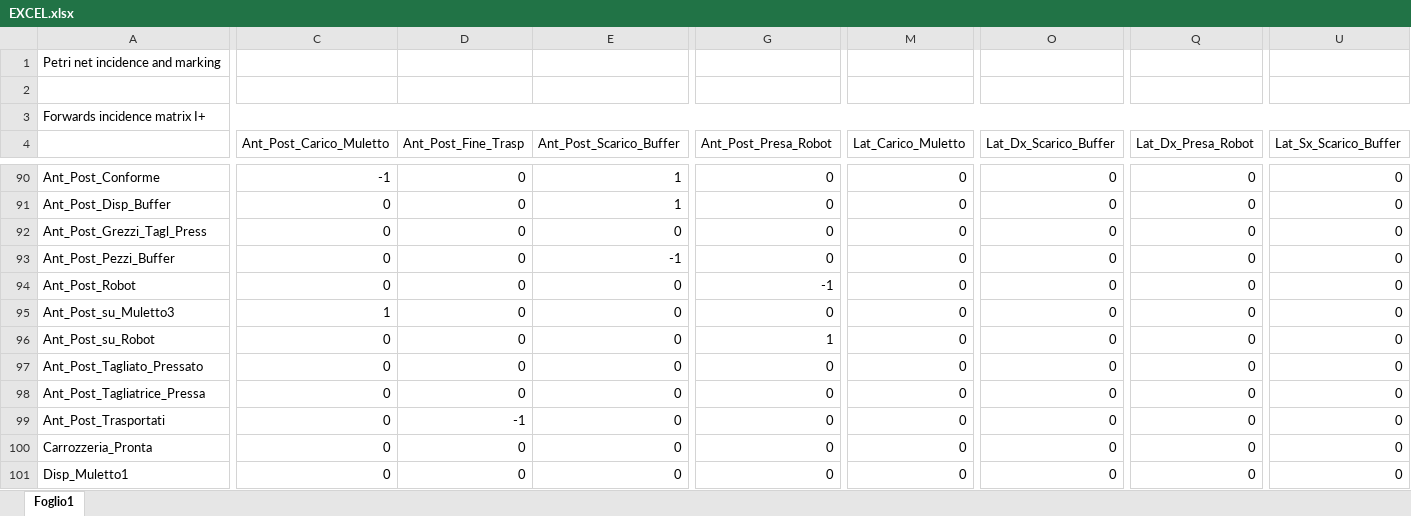
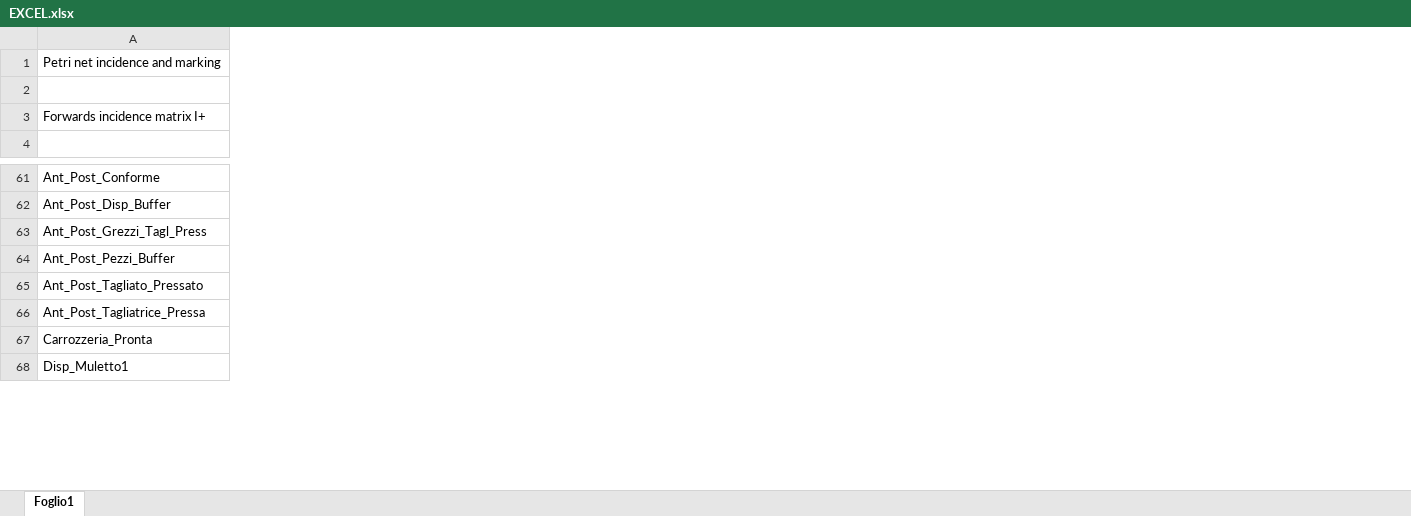
Before and after one commit to Piz01/ControlloAvanzato, an Excel workbook: FOLDER/EXCEL.xlsx, sheet Foglio1, drawn as a sheet; only a part is shown, gaps mark what is left out; values as stored, in another font and other column widths than the file's, no cell formats; removed rows and columns are numbered as before the commit, all else as after; rows hold the shown columns only; the diff covers the shown part only; the diff names each change by its address in the sheet, - before the commit and + after, or states it on an @@ line.

```diff
--- a/FOLDER/EXCEL.xlsx (sheet Foglio1)
+++ b/FOLDER/EXCEL.xlsx (sheet Foglio1)
-column C (Ant_Post_Carico_Muletto), rows 90-93: -1 | 0 | 0 | 0; rows 97-98: 0 | 0; rows 100-101: 0 | 0
-column D (Ant_Post_Fine_Trasp), rows 90-93: all 0; rows 97-98: 0 | 0; rows 100-101: 0 | 0
-column E (Ant_Post_Scarico_Buffer), rows 90-93: 1 | 1 | 0 | -1; rows 97-98: 0 | 0; rows 100-101: 0 | 0
-column G (Ant_Post_Presa_Robot), rows 90-93: all 0; rows 97-98: 0 | 0; rows 100-101: 0 | 0
-column M (Lat_Carico_Muletto), rows 90-93: all 0; rows 97-98: 0 | 0; rows 100-101: 0 | 0
-column O (Lat_Dx_Scarico_Buffer), rows 90-93: all 0; rows 97-98: 0 | 0; rows 100-101: 0 | 0
-column Q (Lat_Dx_Presa_Robot), rows 90-93: all 0; rows 97-98: 0 | 0; rows 100-101: 0 | 0
-column U (Lat_Sx_Scarico_Buffer), rows 90-93: all 0; rows 97-98: 0 | 0; rows 100-101: 0 | 0
-row 94: Ant_Post_Robot | 0 | 0 | 0 | -1 | 0 | 0 | 0 | 0
-row 95: Ant_Post_su_Muletto3 | 1 | 0 | 0 | 0 | 0 | 0 | 0 | 0
-row 96: Ant_Post_su_Robot | 0 | 0 | 0 | 1 | 0 | 0 | 0 | 0
-row 99: Ant_Post_Trasportati | 0 | -1 | 0 | 0 | 0 | 0 | 0 | 0
```
Also changed, not shown: 1 added row, 53 removed rows, 6 removed columns and 98 edited cells elsewhere in this sheet, cell formats, 4 other files.
